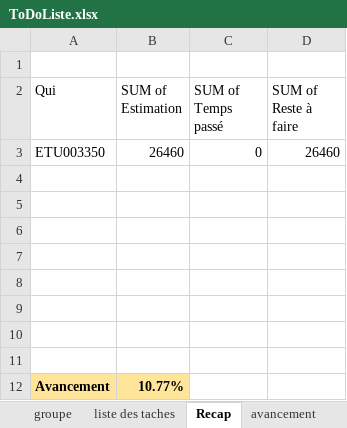
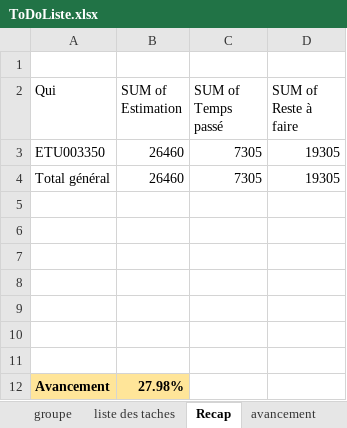
Before and after one commit to HarimalalaEricka/Gestion-de-recherche-en-Biodiversite, an Excel workbook: Docs/CDC et ToDo/ToDoListe.xlsx, sheet Recap, drawn as a sheet; values as stored, in another font and other column widths than the file's, no borders; removed rows and columns are numbered as before the commit, all else as after; the diff names each change by its address in the sheet, - before the commit and + after, or states it on an @@ line.

```diff
--- a/Docs/CDC et ToDo/ToDoListe.xlsx (sheet Recap)
+++ b/Docs/CDC et ToDo/ToDoListe.xlsx (sheet Recap)
-C3 (SUM of Temps passé): 0
+C3 (SUM of Temps passé): 7305
-D3 (SUM of Reste à faire): 26460
+D3 (SUM of Reste à faire): 19305
+row 4: Total général | 26460 | 7305 | 19305
-row 11: (empty)
-B12 (SUM of Estimation): 10.77%
+B12 (SUM of Estimation): 27.98%
```
Also changed, not shown: sheet liste des taches, sheet detail_avancement, sheet avancement, sheet groupe, Docs/CDC et ToDo/Estimation_Nexora.xlsx.
